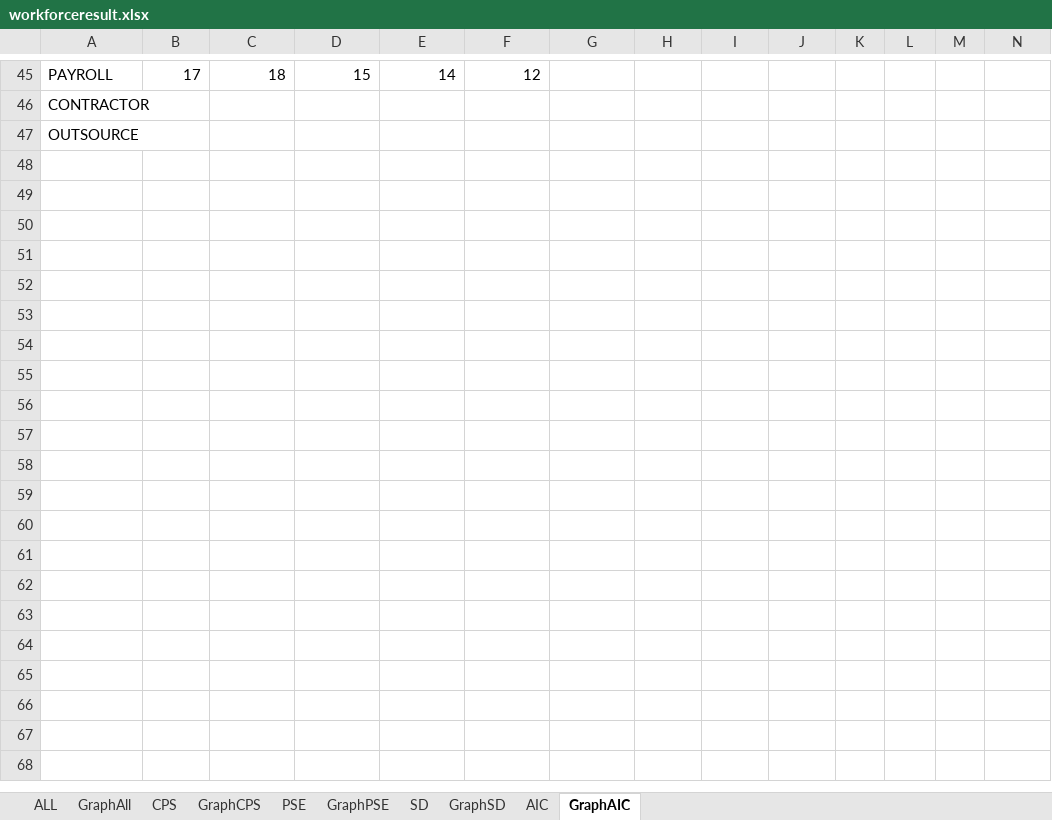
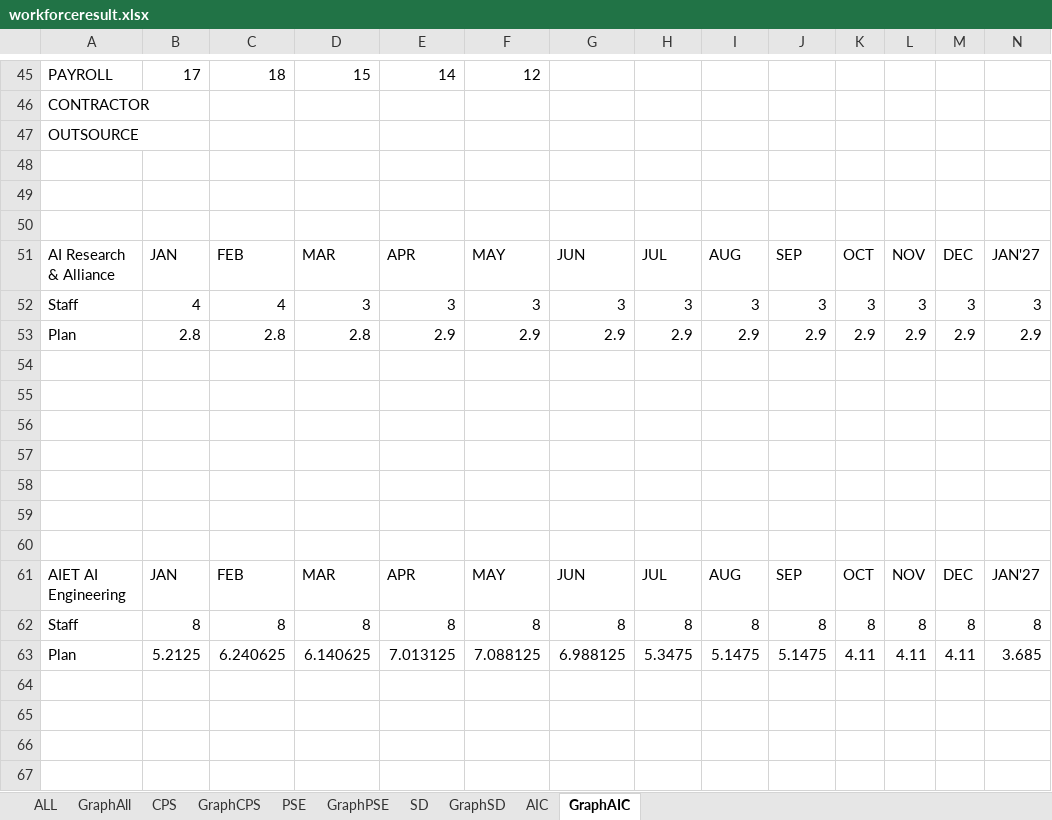
Before and after one commit to wrisr/rm-workforce, an Excel workbook: workforceresult.xlsx, sheet GraphAIC, drawn as a sheet; only a part is shown, gaps mark what is left out; values as stored, in another font and other column widths than the file's, no borders; rows hold the shown columns only; the diff covers the shown part only; the diff names each change by its address in the sheet, - before the commit and + after, or states it on an @@ line.

```diff
--- a/workforceresult.xlsx (sheet GraphAIC)
+++ b/workforceresult.xlsx (sheet GraphAIC)
+row 48: (empty)
+row 49: (empty)
+row 50: (empty)
+row 51: AI Research & Alliance | JAN | FEB | MAR | APR | MAY | JUN | JUL | AUG | SEP | OCT | NOV | DEC | JAN'27
+row 52: Staff | 4 | 4 | 3 | 3 | 3 | 3 | 3 | 3 | 3 | 3 | 3 | 3 | 3
+row 53: Plan | 2.8 | 2.8 | 2.8 | 2.9 | 2.9 | 2.9 | 2.9 | 2.9 | 2.9 | 2.9 | 2.9 | 2.9 | 2.9
+row 54: (empty)
+row 55: (empty)
+row 56: (empty)
+row 57: (empty)
+row 58: (empty)
+row 59: (empty)
+row 60: (empty)
+row 61: AIET AI Engineering | JAN | FEB | MAR | APR | MAY | JUN | JUL | AUG | SEP | OCT | NOV | DEC | JAN'27
+row 62: Staff | 8 | 8 | 8 | 8 | 8 | 8 | 8 | 8 | 8 | 8 | 8 | 8 | 8
+row 63: Plan | 5.2125 | 6.240625 | 6.140625 | 7.013125 | 7.088125 | 6.988125 | 5.3475 | 5.1475 | 5.1475 | 4.11 | 4.11 | 4.11 | 3.685
+row 64: (empty)
+row 65: (empty)
+row 66: (empty)
+row 67: (empty)
```
Also changed, not shown: 26 added rows elsewhere in this sheet, sheet SD, sheet GraphSD, sheet PSE, sheet AIC, sheet CPS, sheet GraphPSE, 1 more sheet.
